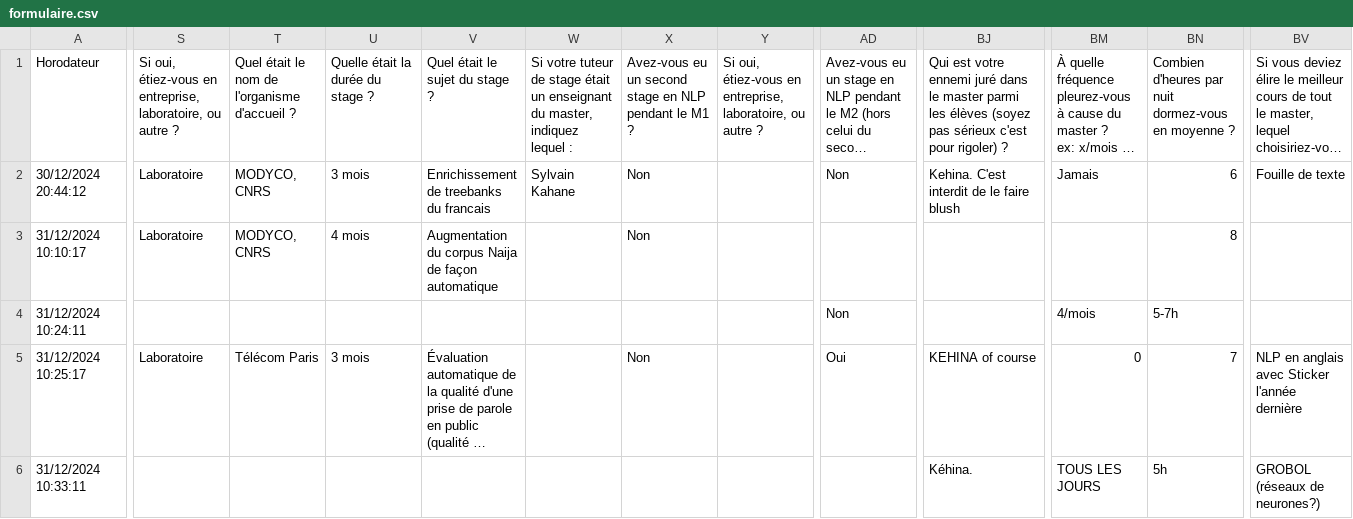
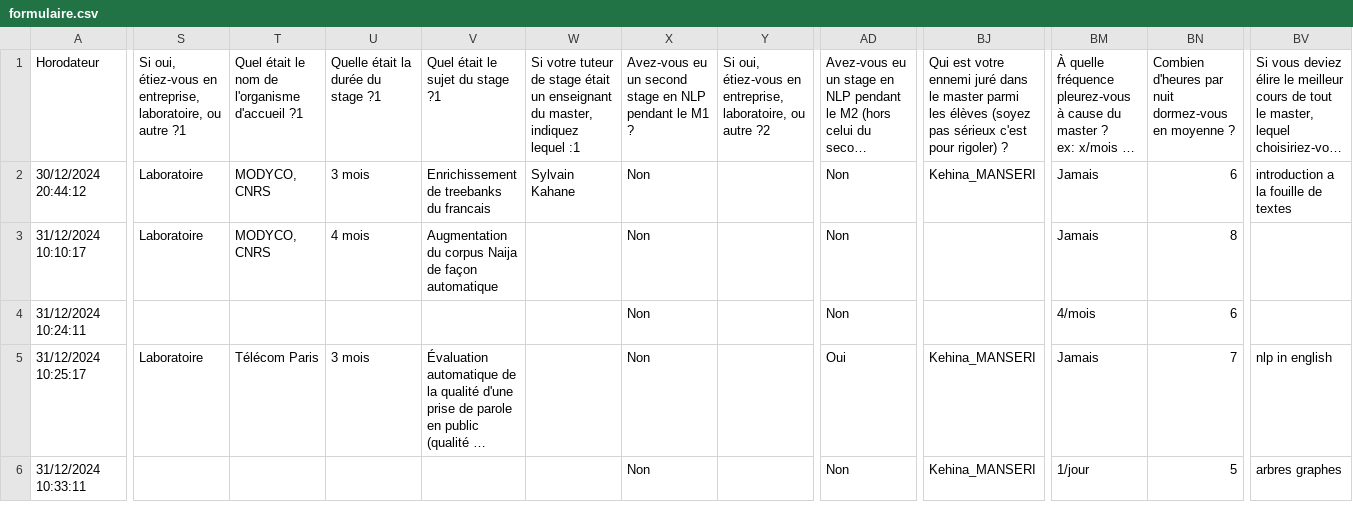
Before and after one commit to ASVienot/ontologie_masterTAL, a CSV file: formulaire.csv, drawn as a sheet; only a part is shown, gaps mark what is left out; long unchanged cells end in …; the diff covers the shown part only; the diff names each change by its address in the sheet, - before the commit and + after, or states it on an @@ line.

```diff
--- a/formulaire.csv
+++ b/formulaire.csv
-S1: …ou autre ?
+S1: …ou autre ?1
-T1: Quel était le nom de l'organisme d'accueil ?
+T1: Quel était le nom de l'organisme d'accueil ?1
-U1: Quelle était la durée du stage ?
+U1: Quelle était la durée du stage ?1
-V1: Quel était le sujet du stage ?
+V1: Quel était le sujet du stage ?1
-W1: …indiquez lequel :
+W1: …indiquez lequel :1
-Y1: …ou autre ?
+Y1: …ou autre ?2
-BJ2: Kehina. C'est interdit de le faire blush
+BJ2: Kehina_MANSERI
-BV2: Fouille de texte
+BV2: introduction a la fouille de textes
-AD3: (empty)
+AD3: Non
-BM3: (empty)
+BM3: Jamais
-X4: (empty)
+X4: Non
-BN4: 5-7h
+BN4: 6
-BJ5: KEHINA of course
+BJ5: Kehina_MANSERI
-BM5: 0
+BM5: Jamais
-BV5: NLP en anglais avec Sticker l'année dernière
+BV5: nlp in english
-X6: (empty)
+X6: Non
-AD6: (empty)
+AD6: Non
-BJ6: Kéhina.
+BJ6: Kehina_MANSERI
-BM6: TOUS LES JOURS
+BM6: 1/jour
-BN6: 5h
+BN6: 5
-BV6: GROBOL (réseaux de neurones?)
+BV6: arbres graphes
```
Also changed, not shown: 1 added row and 74 edited cells elsewhere in this file, 14 other files.
